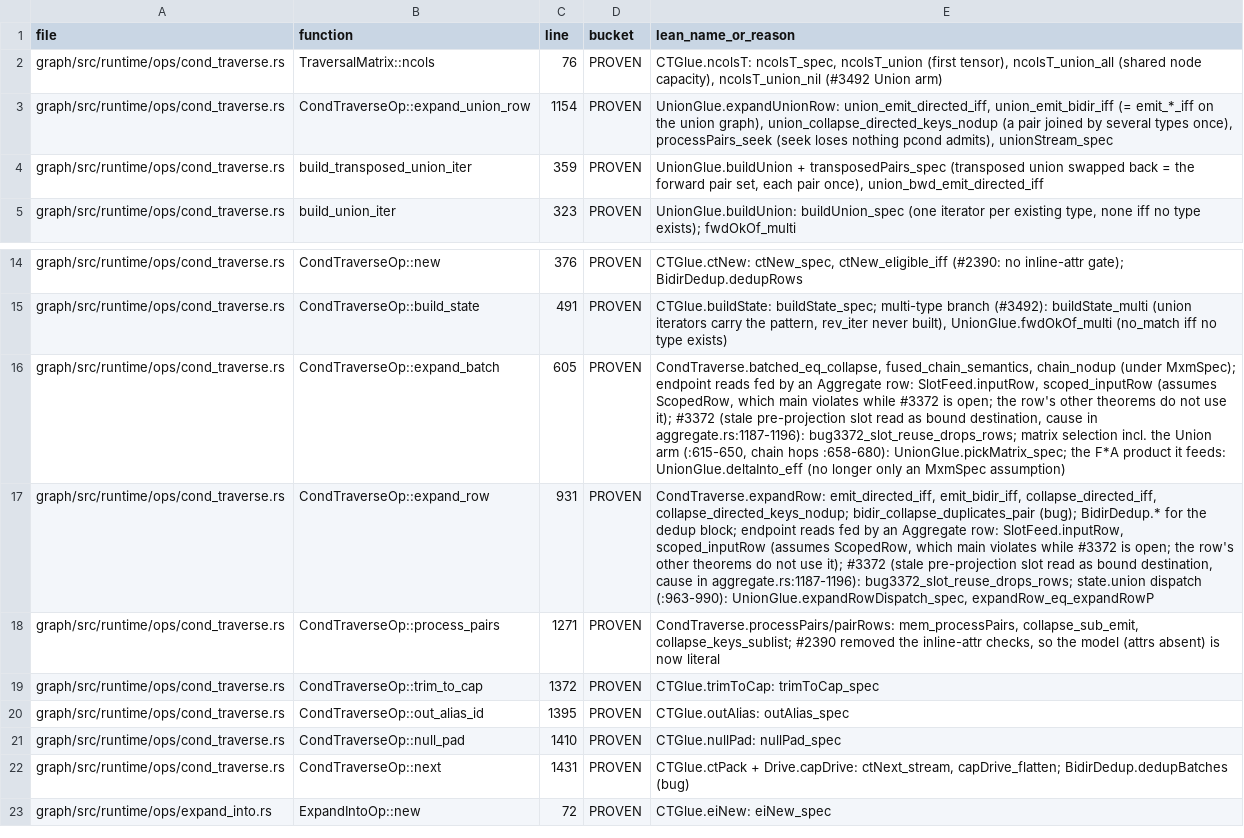
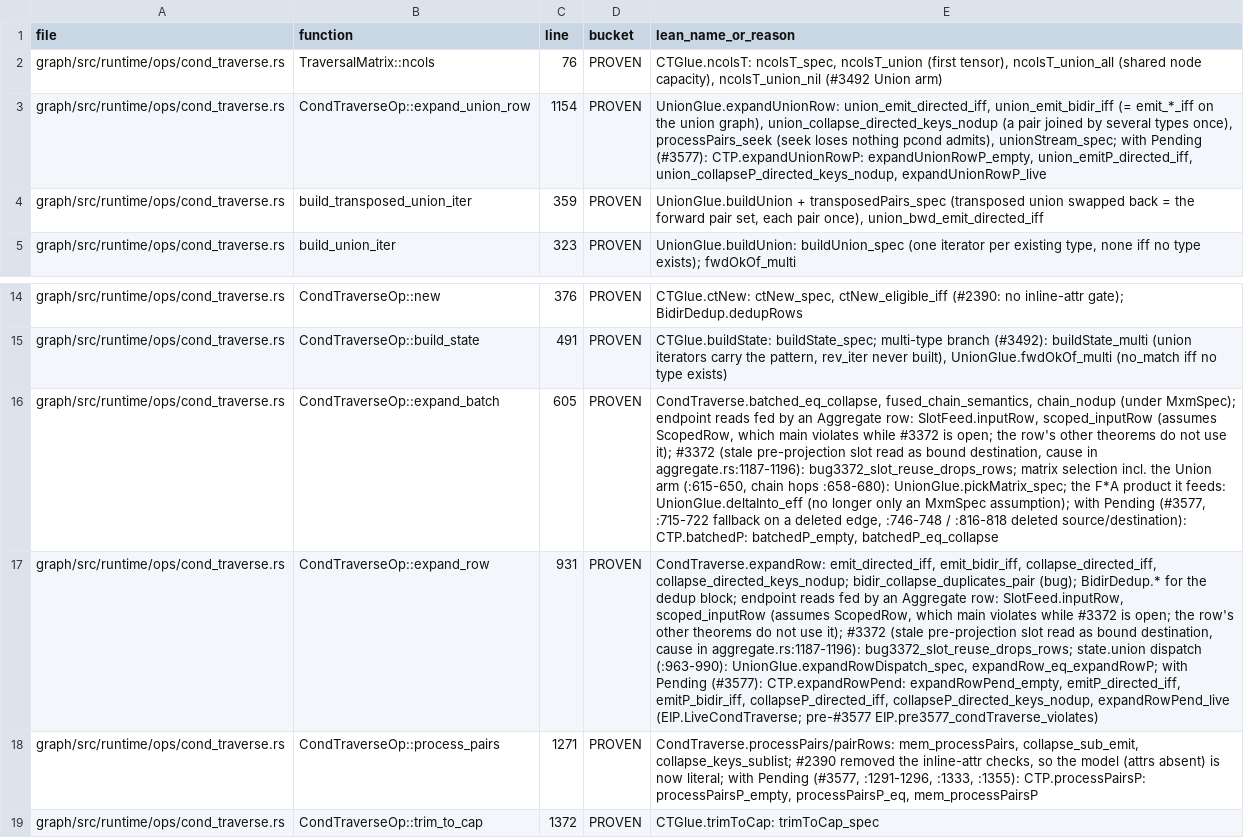
Before and after one commit to FalkorDB/FalkorDB, a TSV file: proofs/ops_traverse/COVERAGE.tsv, drawn as a sheet; only a part is shown, gaps mark what is left out; the shorter side is filled out with more unchanged rows; the diff names each change by its address in the sheet, - before the commit and + after, or states it on an @@ line.

Commit message:
proofs: update the Lean proofs for this change (proof-impact bot)
Verified patch of the proof-impact run https://github.com/FalkorDB/FalkorDB/actions/runs/43744839476
at 065d81ea12566f8641f5db657a83d7e26857bb4d, applied on request of AviAvni (held items reviewed).

Proof-Bot-Run: https://github.com/FalkorDB/FalkorDB/actions/runs/43744839476

```diff
--- a/proofs/ops_traverse/COVERAGE.tsv
+++ b/proofs/ops_traverse/COVERAGE.tsv
-E3 (lean_name_or_reason): …pcond admits), unionStream_spec
+E3 (lean_name_or_reason): …pcond admits), unionStream_spec; with Pending (#3577): CTP.expandUnionRowP: expandUnionRowP_empty, union_emitP_directed_iff, union_collapseP_directed_keys_nodup, expandUnionRowP_live
-E16 (lean_name_or_reason): …an MxmSpec assumption)
+E16 (lean_name_or_reason): …an MxmSpec assumption); with Pending (#3577, :715-722 fallback on a deleted edge, :746-748 / :816-818 deleted source/destination): CTP.batchedP: batchedP_empty, batchedP_eq_collapse
-E17 (lean_name_or_reason): …(:963-990): UnionGlue.expandRowDispatch_spec, expandRow_eq_expandRowP
+E17 (lean_name_or_reason): …(:963-990): UnionGlue.expandRowDispatch_spec, expandRow_eq_expandRowP; with Pending (#3577): CTP.expandRowPend: expandRowPend_empty, emitP_directed_iff, emitP_bidir_iff, collapseP_directed_iff, collapseP_directed_keys_nodup, expandRowPend_live (EIP.LiveCondTraverse; pre-#3577 EIP.pre3577_condTraverse_violates)
-E18 (lean_name_or_reason): …is now literal
+E18 (lean_name_or_reason): …is now literal; with Pending (#3577, :1291-1296, :1333, :1355): CTP.processPairsP: processPairsP_empty, processPairsP_eq, mem_processPairsP
```
Also changed, not shown: 4 other files.
